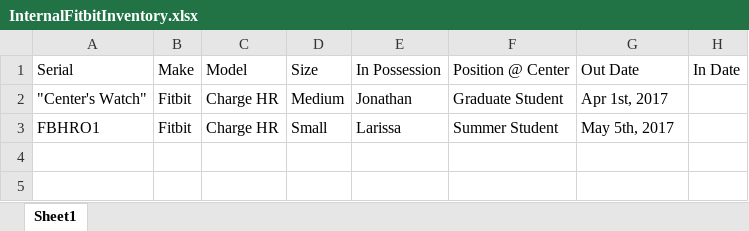
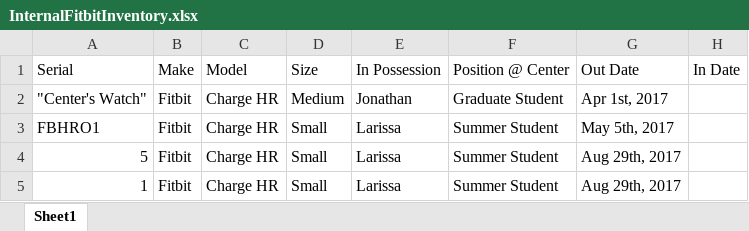
Before and after one commit to cosmomeese/mhsc-thesis, an Excel workbook: fitbitIntegration/InternalFitbitInventory.xlsx, sheet Sheet1, drawn as a sheet; values as stored, in another font and other column widths than the file's, no borders; the diff names each change by its address in the sheet, - before the commit and + after, or states it on an @@ line.

Commit message:
update to Internal Fitbit Inventory

```diff
--- a/fitbitIntegration/InternalFitbitInventory.xlsx (sheet Sheet1)
+++ b/fitbitIntegration/InternalFitbitInventory.xlsx (sheet Sheet1)
+row 4: 5 | Fitbit | Charge HR | Small | Larissa | Summer Student | Aug 29th, 2017
+row 5: 1 | Fitbit | Charge HR | Small | Larissa | Summer Student | Aug 29th, 2017
```
